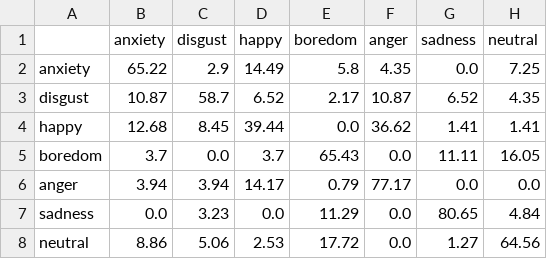
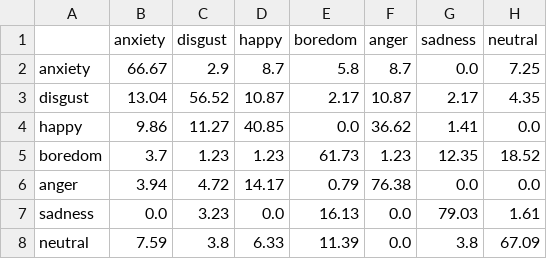
Before and after one commit to dufourc1/speech_emotion_recognition, a CSV file: results/confusion_matrix.csv, drawn as a sheet.

```diff
--- a/results/confusion_matrix.csv
+++ b/results/confusion_matrix.csv
@@ -1,8 +1,8 @@
 ,anxiety,disgust,happy,boredom,anger,sadness,neutral
-anxiety,65.22,2.9,14.49,5.8,4.35,0.0,7.25
-disgust,10.87,58.7,6.52,2.17,10.87,6.52,4.35
-happy,12.68,8.45,39.44,0.0,36.62,1.41,1.41
-boredom,3.7,0.0,3.7,65.43,0.0,11.11,16.05
-anger,3.94,3.94,14.17,0.79,77.17,0.0,0.0
-sadness,0.0,3.23,0.0,11.29,0.0,80.65,4.84
-neutral,8.86,5.06,2.53,17.72,0.0,1.27,64.56
+anxiety,66.67,2.9,8.7,5.8,8.7,0.0,7.25
+disgust,13.04,56.52,10.87,2.17,10.87,2.17,4.35
+happy,9.86,11.27,40.85,0.0,36.62,1.41,0.0
+boredom,3.7,1.23,1.23,61.73,1.23,12.35,18.52
+anger,3.94,4.72,14.17,0.79,76.38,0.0,0.0
+sadness,0.0,3.23,0.0,16.13,0.0,79.03,1.61
+neutral,7.59,3.8,6.33,11.39,0.0,3.8,67.09
```
Also changed, not shown: 15 other files.
